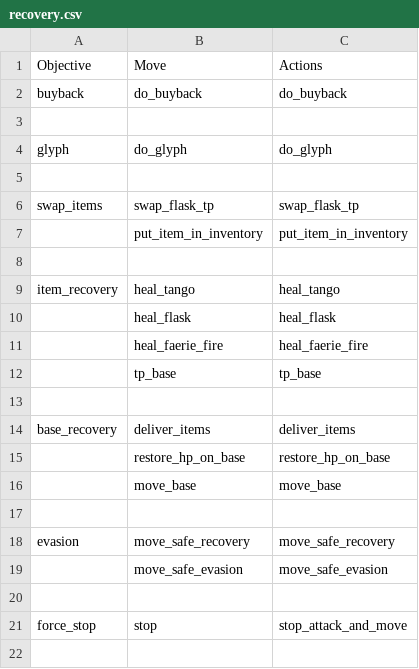
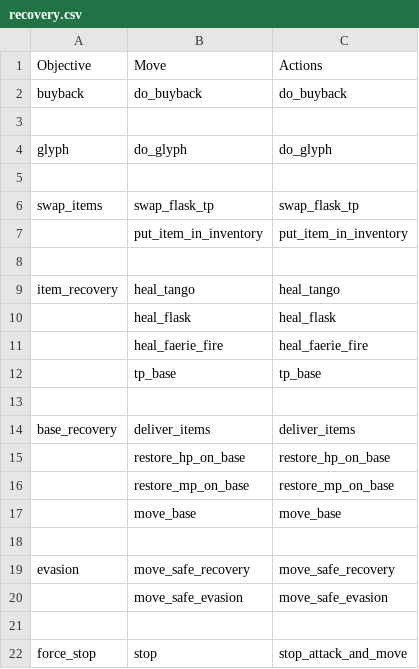
Before and after one commit to ellysh/dota2-omen-bots, a CSV file: generator/database/csv/recovery.csv, drawn as a sheet; the diff names each change by its address in the sheet, - before the commit and + after, or states it on an @@ line.

Commit message:
Add a separate move for recovery MP on the base

```diff
--- a/generator/database/csv/recovery.csv
+++ b/generator/database/csv/recovery.csv
+row 16:  | restore_mp_on_base | restore_mp_on_base
```
Also changed, not shown: 6 other files.
